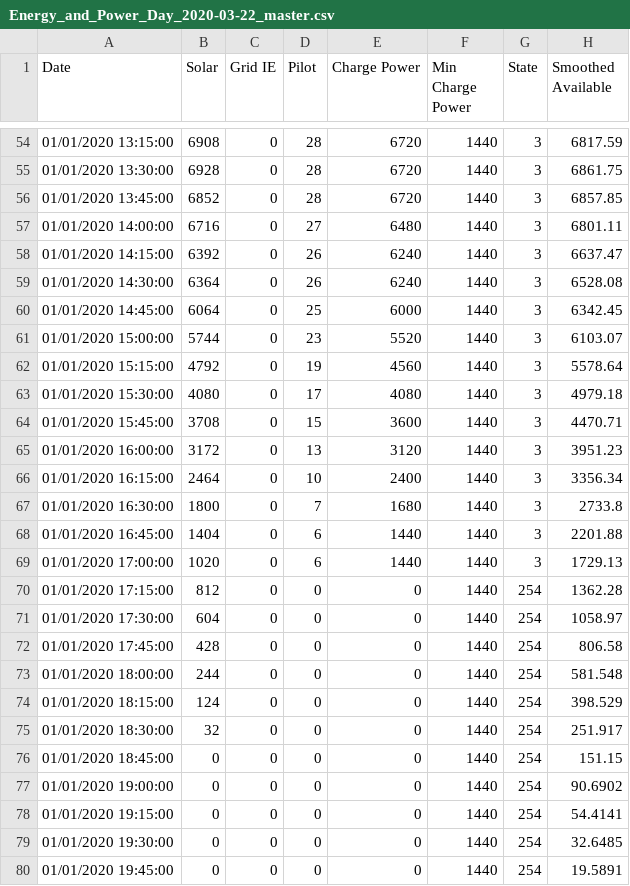
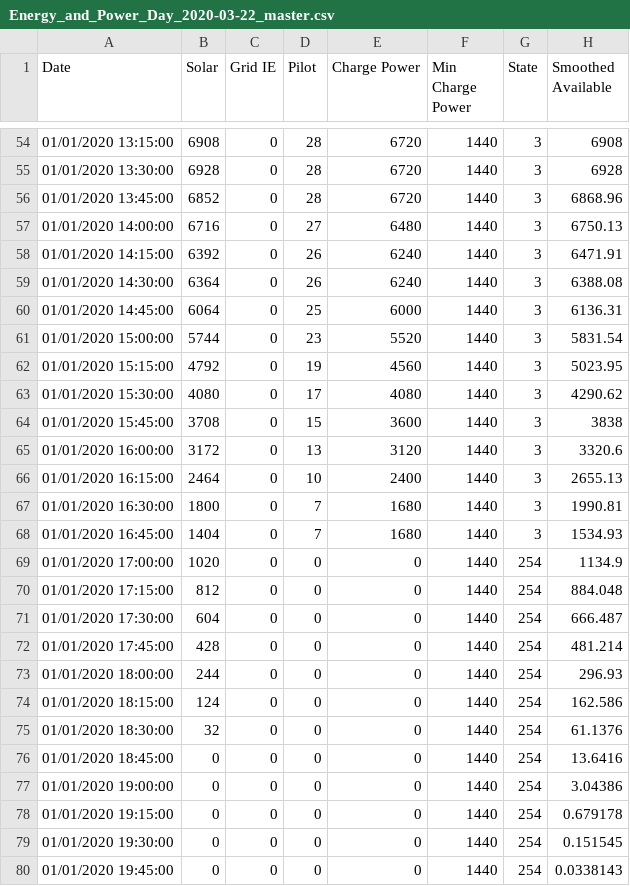
Before and after one commit to OpenEVSE/openevse_esp32_firmware, a CSV file: divert_sim/output/Energy_and_Power_Day_2020-03-22_master.csv, drawn as a sheet; only a part is shown, gaps mark what is left out; the diff covers the shown part only.

```diff
--- a/divert_sim/output/Energy_and_Power_Day_2020-03-22_master.csv
+++ b/divert_sim/output/Energy_and_Power_Day_2020-03-22_master.csv
@@ -54,27 +54,27 @@ Date,Solar,Grid IE,Pilot,Charge Power,Min Charge Power,State,Smoothed Available
-01/01/2020 13:15:00,6908,0,28,6720,1440,3,6817.59
-01/01/2020 13:30:00,6928,0,28,6720,1440,3,6861.75
-01/01/2020 13:45:00,6852,0,28,6720,1440,3,6857.85
-01/01/2020 14:00:00,6716,0,27,6480,1440,3,6801.11
-01/01/2020 14:15:00,6392,0,26,6240,1440,3,6637.47
-01/01/2020 14:30:00,6364,0,26,6240,1440,3,6528.08
-01/01/2020 14:45:00,6064,0,25,6000,1440,3,6342.45
-01/01/2020 15:00:00,5744,0,23,5520,1440,3,6103.07
-01/01/2020 15:15:00,4792,0,19,4560,1440,3,5578.64
-01/01/2020 15:30:00,4080,0,17,4080,1440,3,4979.18
-01/01/2020 15:45:00,3708,0,15,3600,1440,3,4470.71
-01/01/2020 16:00:00,3172,0,13,3120,1440,3,3951.23
-01/01/2020 16:15:00,2464,0,10,2400,1440,3,3356.34
-01/01/2020 16:30:00,1800,0,7,1680,1440,3,2733.8
-01/01/2020 16:45:00,1404,0,6,1440,1440,3,2201.88
-01/01/2020 17:00:00,1020,0,6,1440,1440,3,1729.13
-01/01/2020 17:15:00,812,0,0,0,1440,254,1362.28
-01/01/2020 17:30:00,604,0,0,0,1440,254,1058.97
-01/01/2020 17:45:00,428,0,0,0,1440,254,806.58
-01/01/2020 18:00:00,244,0,0,0,1440,254,581.548
-01/01/2020 18:15:00,124,0,0,0,1440,254,398.529
-01/01/2020 18:30:00,32,0,0,0,1440,254,251.917
-01/01/2020 18:45:00,0,0,0,0,1440,254,151.15
-01/01/2020 19:00:00,0,0,0,0,1440,254,90.6902
-01/01/2020 19:15:00,0,0,0,0,1440,254,54.4141
-01/01/2020 19:30:00,0,0,0,0,1440,254,32.6485
-01/01/2020 19:45:00,0,0,0,0,1440,254,19.5891
+01/01/2020 13:15:00,6908,0,28,6720,1440,3,6908
+01/01/2020 13:30:00,6928,0,28,6720,1440,3,6928
+01/01/2020 13:45:00,6852,0,28,6720,1440,3,6868.96
+01/01/2020 14:00:00,6716,0,27,6480,1440,3,6750.13
+01/01/2020 14:15:00,6392,0,26,6240,1440,3,6471.91
+01/01/2020 14:30:00,6364,0,26,6240,1440,3,6388.08
+01/01/2020 14:45:00,6064,0,25,6000,1440,3,6136.31
+01/01/2020 15:00:00,5744,0,23,5520,1440,3,5831.54
+01/01/2020 15:15:00,4792,0,19,4560,1440,3,5023.95
+01/01/2020 15:30:00,4080,0,17,4080,1440,3,4290.62
+01/01/2020 15:45:00,3708,0,15,3600,1440,3,3838
+01/01/2020 16:00:00,3172,0,13,3120,1440,3,3320.6
+01/01/2020 16:15:00,2464,0,10,2400,1440,3,2655.13
+01/01/2020 16:30:00,1800,0,7,1680,1440,3,1990.81
+01/01/2020 16:45:00,1404,0,7,1680,1440,3,1534.93
+01/01/2020 17:00:00,1020,0,0,0,1440,254,1134.9
+01/01/2020 17:15:00,812,0,0,0,1440,254,884.048
+01/01/2020 17:30:00,604,0,0,0,1440,254,666.487
+01/01/2020 17:45:00,428,0,0,0,1440,254,481.214
+01/01/2020 18:00:00,244,0,0,0,1440,254,296.93
+01/01/2020 18:15:00,124,0,0,0,1440,254,162.586
+01/01/2020 18:30:00,32,0,0,0,1440,254,61.1376
+01/01/2020 18:45:00,0,0,0,0,1440,254,13.6416
+01/01/2020 19:00:00,0,0,0,0,1440,254,3.04386
+01/01/2020 19:15:00,0,0,0,0,1440,254,0.679178
+01/01/2020 19:30:00,0,0,0,0,1440,254,0.151545
+01/01/2020 19:45:00,0,0,0,0,1440,254,0.0338143
```
Also changed, not shown: 46 edited cells elsewhere in this file, divert_sim/output/CloudyMorning_master.csv, divert_sim/output/Energy_and_Power_Day_2020-03-31_master.csv, 9 other files.
